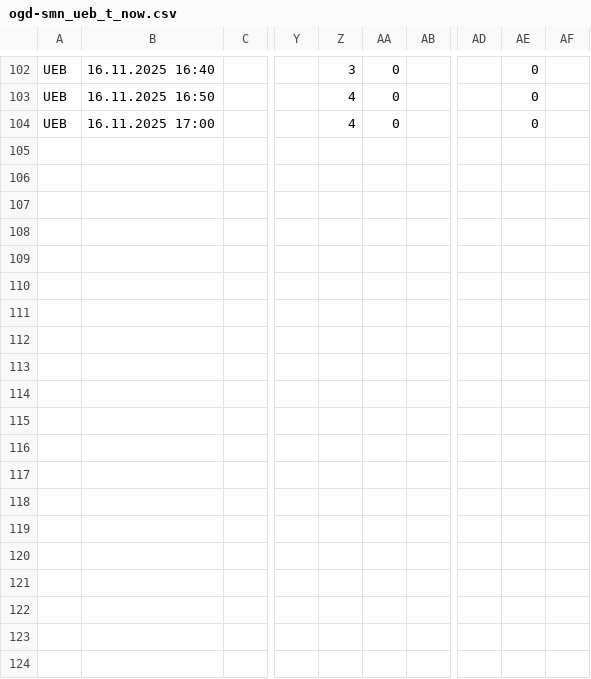
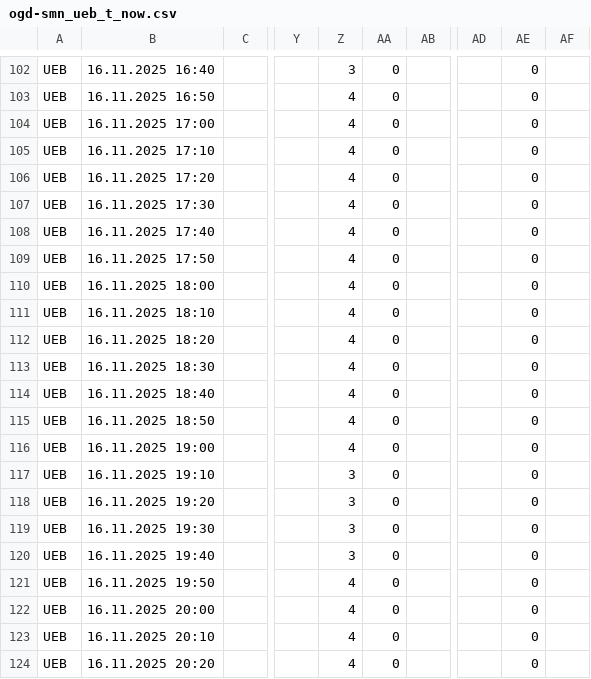
Before and after one commit to Steivan/LEG_analysis, a CSV file: Data/MeteoData/StationsData/UEB/ogd-smn_ueb_t_now.csv, drawn as a sheet; only a part is shown, gaps mark what is left out; rows hold the shown columns only; the diff covers the shown part only; the diff names each change by its address in the sheet, - before the commit and + after, or states it on an @@ line.

```diff
--- a/Data/MeteoData/StationsData/UEB/ogd-smn_ueb_t_now.csv
+++ b/Data/MeteoData/StationsData/UEB/ogd-smn_ueb_t_now.csv
+row 105: UEB | 16.11.2025 17:10 |  |  | 4 | 0 |  |  | 0
+row 106: UEB | 16.11.2025 17:20 |  |  | 4 | 0 |  |  | 0
+row 107: UEB | 16.11.2025 17:30 |  |  | 4 | 0 |  |  | 0
+row 108: UEB | 16.11.2025 17:40 |  |  | 4 | 0 |  |  | 0
+row 109: UEB | 16.11.2025 17:50 |  |  | 4 | 0 |  |  | 0
+row 110: UEB | 16.11.2025 18:00 |  |  | 4 | 0 |  |  | 0
+row 111: UEB | 16.11.2025 18:10 |  |  | 4 | 0 |  |  | 0
+row 112: UEB | 16.11.2025 18:20 |  |  | 4 | 0 |  |  | 0
+row 113: UEB | 16.11.2025 18:30 |  |  | 4 | 0 |  |  | 0
+row 114: UEB | 16.11.2025 18:40 |  |  | 4 | 0 |  |  | 0
+row 115: UEB | 16.11.2025 18:50 |  |  | 4 | 0 |  |  | 0
+row 116: UEB | 16.11.2025 19:00 |  |  | 4 | 0 |  |  | 0
+row 117: UEB | 16.11.2025 19:10 |  |  | 3 | 0 |  |  | 0
+row 118: UEB | 16.11.2025 19:20 |  |  | 3 | 0 |  |  | 0
+row 119: UEB | 16.11.2025 19:30 |  |  | 3 | 0 |  |  | 0
+row 120: UEB | 16.11.2025 19:40 |  |  | 3 | 0 |  |  | 0
+row 121: UEB | 16.11.2025 19:50 |  |  | 4 | 0 |  |  | 0
+row 122: UEB | 16.11.2025 20:00 |  |  | 4 | 0 |  |  | 0
+row 123: UEB | 16.11.2025 20:10 |  |  | 4 | 0 |  |  | 0
+row 124: UEB | 16.11.2025 20:20 |  |  | 4 | 0 |  |  | 0
```
Also changed, not shown: 12 added rows elsewhere in this file, Data/MeteoData/StationsData/hoe/ogd-smn_hoe_t_now.csv, Data/MeteoData/StationsData/klo/ogd-smn_klo_t_now.csv, 9 other files.
